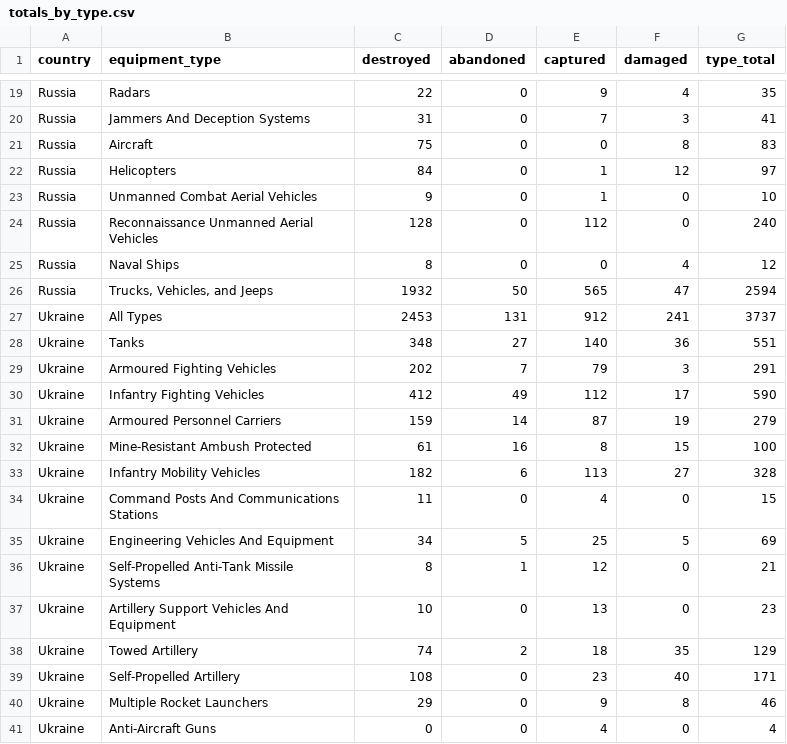
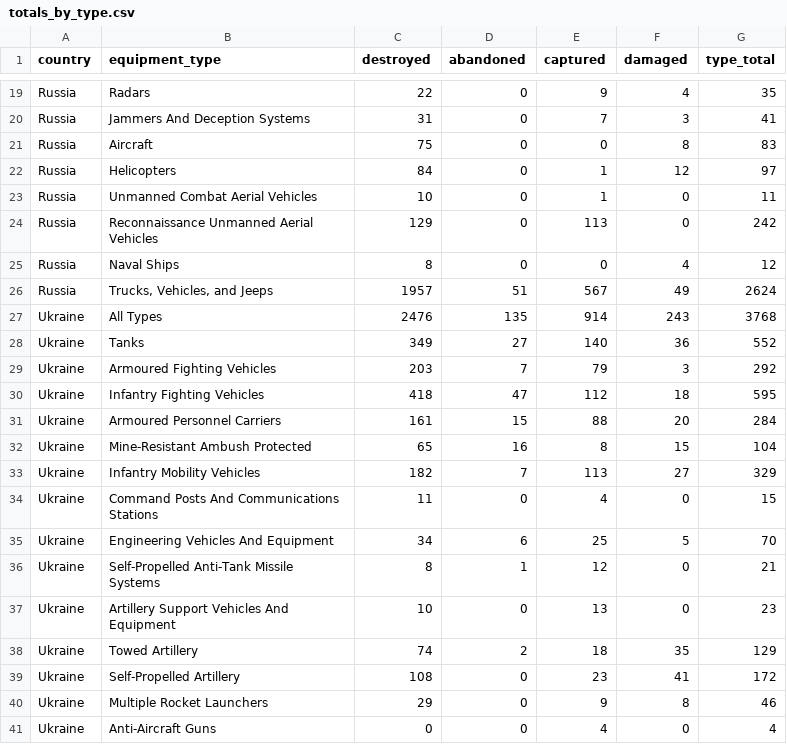
Before and after one commit to scarnecchia/oryx_data, a CSV file: totals_by_type.csv, drawn as a sheet; only a part is shown, gaps mark what is left out; the diff covers the shown part only.

```diff
--- a/totals_by_type.csv
+++ b/totals_by_type.csv
@@ -22,15 +22,15 @@ Russia,Aircraft,75,0,0,8,83
 Russia,Helicopters,84,0,1,12,97
-Russia,Unmanned Combat Aerial Vehicles,9,0,1,0,10
-Russia,Reconnaissance Unmanned Aerial Vehicles,128,0,112,0,240
+Russia,Unmanned Combat Aerial Vehicles,10,0,1,0,11
+Russia,Reconnaissance Unmanned Aerial Vehicles,129,0,113,0,242
 Russia,Naval Ships,8,0,0,4,12
-Russia,"Trucks, Vehicles, and Jeeps",1932,50,565,47,2594
-Ukraine,All Types,2453,131,912,241,3737
-Ukraine,Tanks,348,27,140,36,551
-Ukraine,Armoured Fighting Vehicles,202,7,79,3,291
-Ukraine,Infantry Fighting Vehicles,412,49,112,17,590
-Ukraine,Armoured Personnel Carriers,159,14,87,19,279
-Ukraine,Mine-Resistant Ambush Protected,61,16,8,15,100
-Ukraine,Infantry Mobility Vehicles,182,6,113,27,328
+Russia,"Trucks, Vehicles, and Jeeps",1957,51,567,49,2624
+Ukraine,All Types,2476,135,914,243,3768
+Ukraine,Tanks,349,27,140,36,552
+Ukraine,Armoured Fighting Vehicles,203,7,79,3,292
+Ukraine,Infantry Fighting Vehicles,418,47,112,18,595
+Ukraine,Armoured Personnel Carriers,161,15,88,20,284
+Ukraine,Mine-Resistant Ambush Protected,65,16,8,15,104
+Ukraine,Infantry Mobility Vehicles,182,7,113,27,329
 Ukraine,Command Posts And Communications Stations,11,0,4,0,15
-Ukraine,Engineering Vehicles And Equipment,34,5,25,5,69
+Ukraine,Engineering Vehicles And Equipment,34,6,25,5,70
 Ukraine,Self-Propelled Anti-Tank Missile Systems,8,1,12,0,21
@@ -38,3 +38,3 @@ Ukraine,Artillery Support Vehicles And Equipment,10,0,13,0,23
 Ukraine,Towed Artillery,74,2,18,35,129
-Ukraine,Self-Propelled Artillery,108,0,23,40,171
+Ukraine,Self-Propelled Artillery,108,0,23,41,172
 Ukraine,Multiple Rocket Launchers,29,0,9,8,46
```
Also changed, not shown: 2 added rows, 2 removed rows and 28 edited cells elsewhere in this file, daily_count.csv, event_abandoned.csv, 5 other files.
